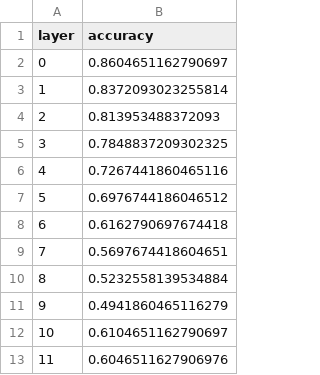
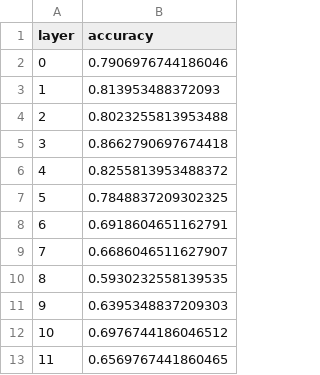
Before and after one commit to zhangjxCS/Multilingual-Speech-Emotion-Recognition-System, a CSV file: Spanish/Spanish_New/results/hubertbase_perlayer.csv, drawn as a sheet.

```diff
--- a/Spanish/Spanish_New/results/hubertbase_perlayer.csv
+++ b/Spanish/Spanish_New/results/hubertbase_perlayer.csv
@@ -1,13 +1,13 @@
 layer,accuracy
-0,0.8604651162790697
-1,0.8372093023255814
-2,0.813953488372093
-3,0.7848837209302325
-4,0.7267441860465116
-5,0.6976744186046512
-6,0.6162790697674418
-7,0.5697674418604651
-8,0.5232558139534884
-9,0.4941860465116279
-10,0.6104651162790697
-11,0.6046511627906976
+0,0.7906976744186046
+1,0.813953488372093
+2,0.8023255813953488
+3,0.8662790697674418
+4,0.8255813953488372
+5,0.7848837209302325
+6,0.6918604651162791
+7,0.6686046511627907
+8,0.5930232558139535
+9,0.6395348837209303
+10,0.6976744186046512
+11,0.6569767441860465
```
Also changed, not shown: Spanish/Spanish_New/results/hubertlarge_perlayer.csv, Spanish/Spanish_New/results/wav2vecbase_perlayer.csv, 9 other files.
